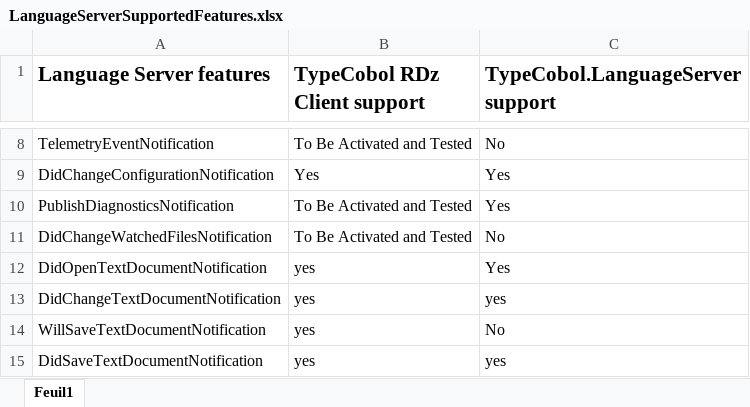
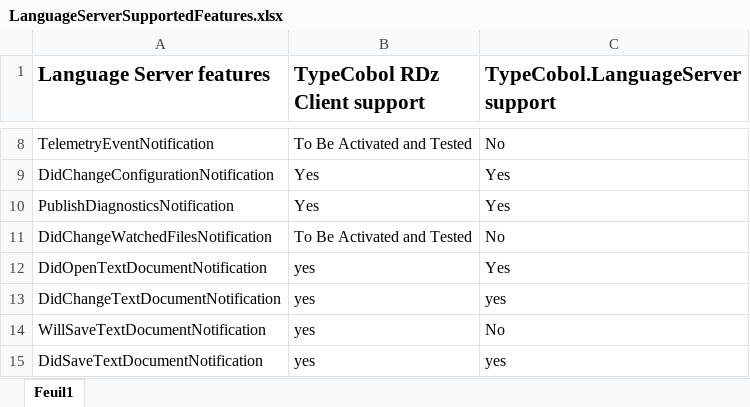
Before and after one commit to TypeCobolTeam/TypeCobol, an Excel workbook: TypeCobol.LanguageServer/Documentation/LanguageServerSupportedFeatures.xlsx, sheet Feuil1, drawn as a sheet; only a part is shown, gaps mark what is left out; values as stored, in another font and other column widths than the file's, no borders; the diff names each change by its address in the sheet, - before the commit and + after, or states it on an @@ line.

Commit message:
#456: Update doc excel for LanguageServer

```diff
--- a/TypeCobol.LanguageServer/Documentation/LanguageServerSupportedFeatures.xlsx (sheet Feuil1)
+++ b/TypeCobol.LanguageServer/Documentation/LanguageServerSupportedFeatures.xlsx (sheet Feuil1)
-B10 (TypeCobol RDz Client support): To Be Activated and Tested
+B10 (TypeCobol RDz Client support): Yes
```
